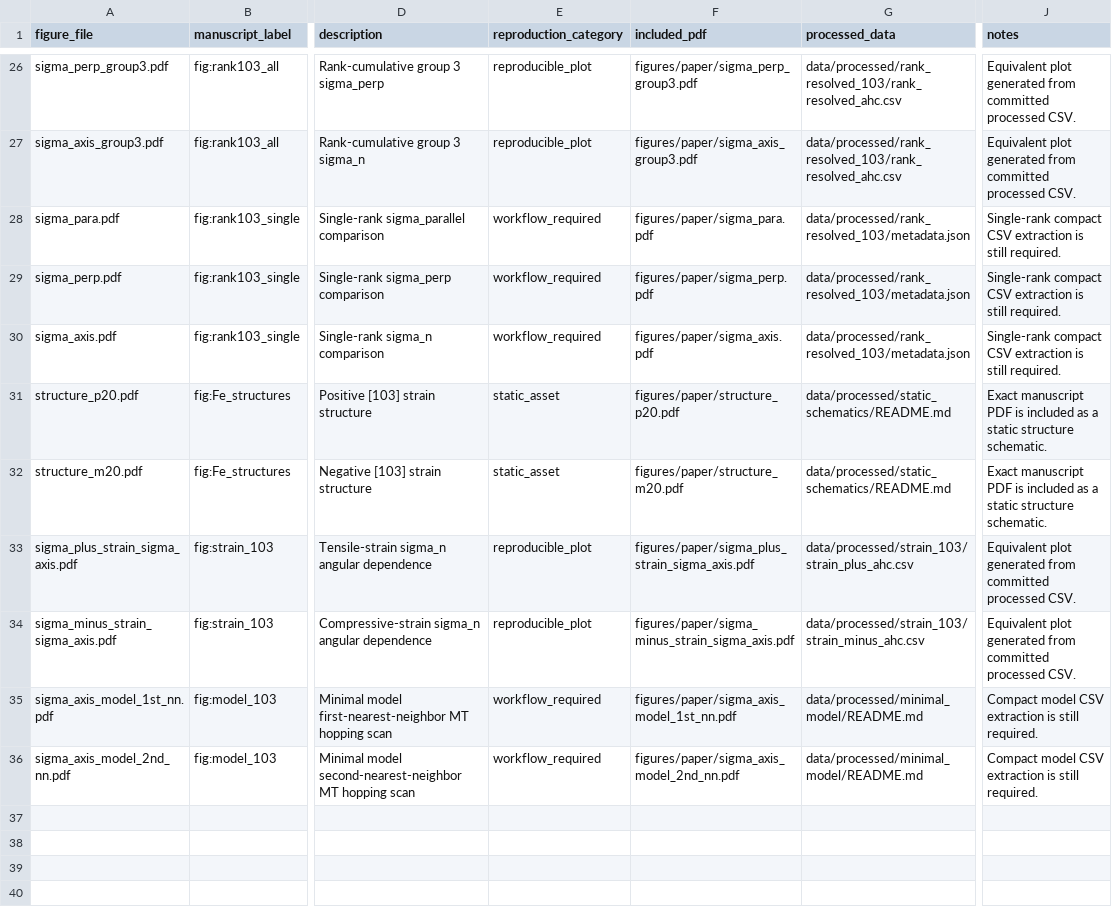
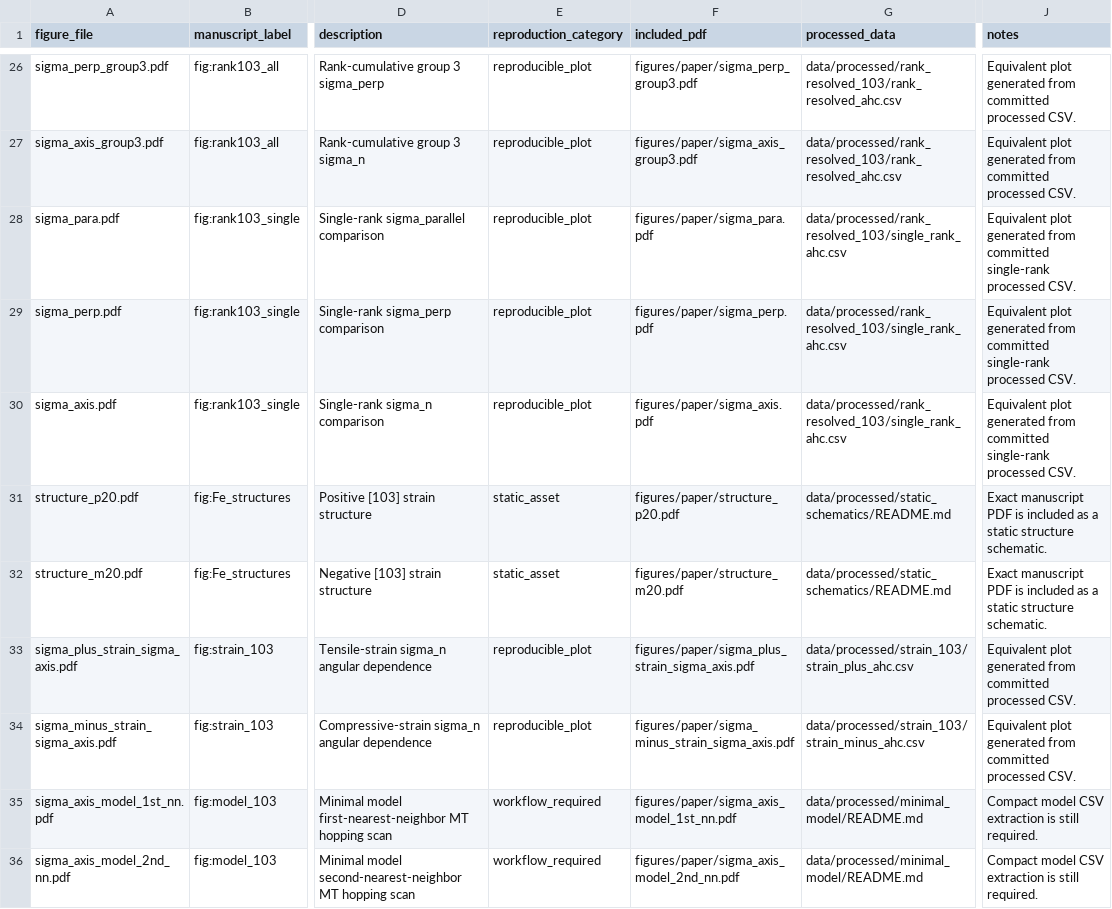
Before and after one commit to Hiroto-Saito1/First-principles_in-plane_AHE_using_symmetry-adapted_Wannier_Hamiltonians_multipole_decomposition, a CSV file: data/processed/figure_inventory.csv, drawn as a sheet; only a part is shown, gaps mark what is left out; the diff names each change by its address in the sheet, - before the commit and + after, or states it on an @@ line.

Commit message:
Add single-rank AHC reproduction data

```diff
--- a/data/processed/figure_inventory.csv
+++ b/data/processed/figure_inventory.csv
-E28:E30 (reproduction_category): workflow_required
+E28:E30 (reproduction_category): reproducible_plot
-G28:G30 (processed_data): data/processed/rank_resolved_103/metadata.json
+G28:G30 (processed_data): data/processed/rank_resolved_103/single_rank_ahc.csv
-J28:J30 (notes): Single-rank compact CSV extraction is still required.
+J28:J30 (notes): Equivalent plot generated from committed single-rank processed CSV.
```
Also changed, not shown: 14 other files.
